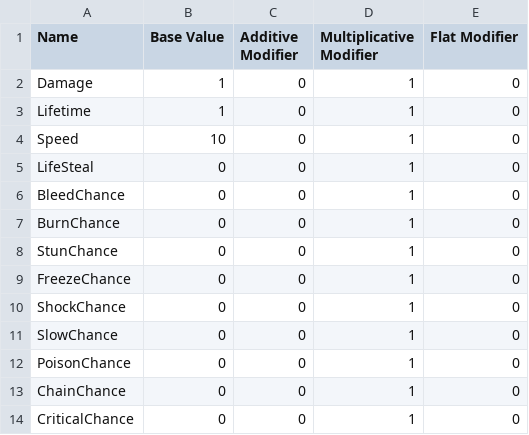
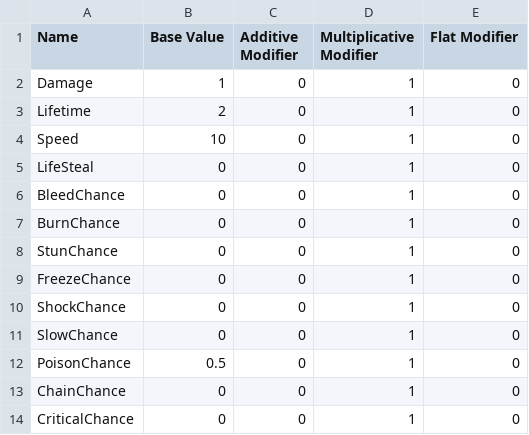
Before and after one commit to SodaRocketStudios/Chromageddon, a CSV file: Assets/Editor Default Resources/AttackStatTemplate.csv, drawn as a sheet; the diff names each change by its address in the sheet, - before the commit and + after, or states it on an @@ line.

```diff
--- a/Assets/Editor Default Resources/AttackStatTemplate.csv
+++ b/Assets/Editor Default Resources/AttackStatTemplate.csv
-B3 (Base Value): 1
+B3 (Base Value): 2
-B12 (Base Value): 0
+B12 (Base Value): 0.5
```
Also changed, not shown: Assets/Editor Default Resources/CharacterStatTemplate.csv, 1 other file.
